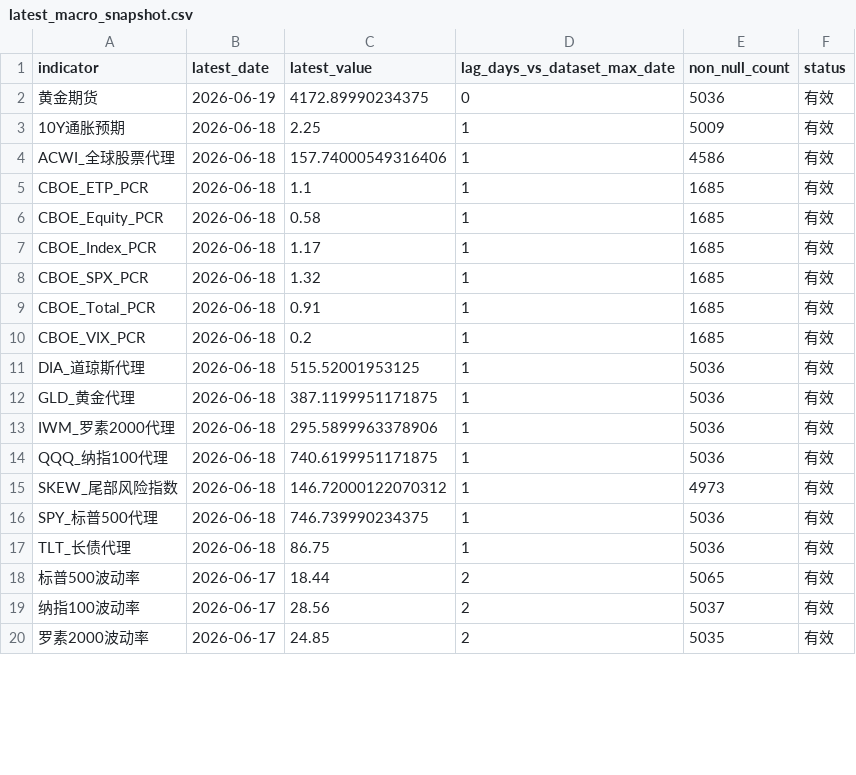
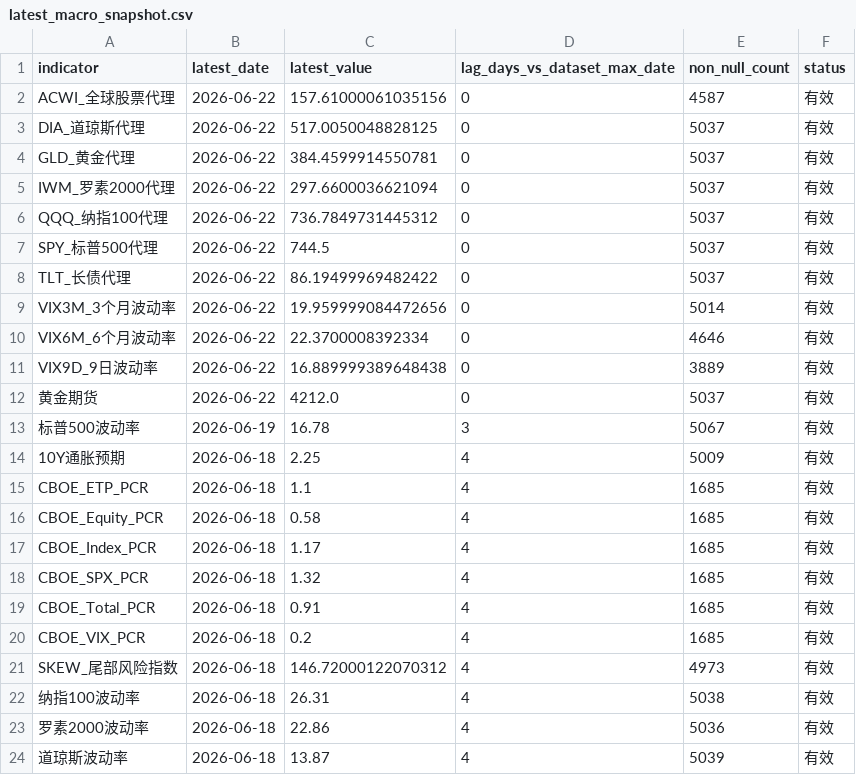
Before and after one commit to Jasper868/Layer1MacroData, a CSV file: data/processed/latest_macro_snapshot.csv, drawn as a sheet; only a part is shown; the diff covers the shown part only.

```diff
--- a/data/processed/latest_macro_snapshot.csv
+++ b/data/processed/latest_macro_snapshot.csv
@@ -1,20 +1,24 @@
 indicator,latest_date,latest_value,lag_days_vs_dataset_max_date,non_null_count,status
-黄金期货,2026-06-19,4172.89990234375,0,5036,有效
-10Y通胀预期,2026-06-18,2.25,1,5009,有效
-ACWI_全球股票代理,2026-06-18,157.74000549316406,1,4586,有效
-CBOE_ETP_PCR,2026-06-18,1.1,1,1685,有效
-CBOE_Equity_PCR,2026-06-18,0.58,1,1685,有效
-CBOE_Index_PCR,2026-06-18,1.17,1,1685,有效
-CBOE_SPX_PCR,2026-06-18,1.32,1,1685,有效
-CBOE_Total_PCR,2026-06-18,0.91,1,1685,有效
-CBOE_VIX_PCR,2026-06-18,0.2,1,1685,有效
-DIA_道琼斯代理,2026-06-18,515.52001953125,1,5036,有效
-GLD_黄金代理,2026-06-18,387.1199951171875,1,5036,有效
-IWM_罗素2000代理,2026-06-18,295.5899963378906,1,5036,有效
-QQQ_纳指100代理,2026-06-18,740.6199951171875,1,5036,有效
-SKEW_尾部风险指数,2026-06-18,146.72000122070312,1,4973,有效
-SPY_标普500代理,2026-06-18,746.739990234375,1,5036,有效
-TLT_长债代理,2026-06-18,86.75,1,5036,有效
-标普500波动率,2026-06-17,18.44,2,5065,有效
-纳指100波动率,2026-06-17,28.56,2,5037,有效
-罗素2000波动率,2026-06-17,24.85,2,5035,有效
+ACWI_全球股票代理,2026-06-22,157.61000061035156,0,4587,有效
+DIA_道琼斯代理,2026-06-22,517.0050048828125,0,5037,有效
+GLD_黄金代理,2026-06-22,384.4599914550781,0,5037,有效
+IWM_罗素2000代理,2026-06-22,297.6600036621094,0,5037,有效
+QQQ_纳指100代理,2026-06-22,736.7849731445312,0,5037,有效
+SPY_标普500代理,2026-06-22,744.5,0,5037,有效
+TLT_长债代理,2026-06-22,86.19499969482422,0,5037,有效
+VIX3M_3个月波动率,2026-06-22,19.959999084472656,0,5014,有效
+VIX6M_6个月波动率,2026-06-22,22.3700008392334,0,4646,有效
+VIX9D_9日波动率,2026-06-22,16.889999389648438,0,3889,有效
+黄金期货,2026-06-22,4212.0,0,5037,有效
+标普500波动率,2026-06-19,16.78,3,5067,有效
+10Y通胀预期,2026-06-18,2.25,4,5009,有效
+CBOE_ETP_PCR,2026-06-18,1.1,4,1685,有效
+CBOE_Equity_PCR,2026-06-18,0.58,4,1685,有效
+CBOE_Index_PCR,2026-06-18,1.17,4,1685,有效
+CBOE_SPX_PCR,2026-06-18,1.32,4,1685,有效
+CBOE_Total_PCR,2026-06-18,0.91,4,1685,有效
+CBOE_VIX_PCR,2026-06-18,0.2,4,1685,有效
+SKEW_尾部风险指数,2026-06-18,146.72000122070312,4,4973,有效
+纳指100波动率,2026-06-18,26.31,4,5038,有效
+罗素2000波动率,2026-06-18,22.86,4,5036,有效
+道琼斯波动率,2026-06-18,13.87,4,5039,有效
```
Also changed, not shown: 4 removed rows and 10 edited cells elsewhere in this file, data/meta/data_quality_indicator_report.csv, data/meta/data_quality_summary.csv, 14 other files.
